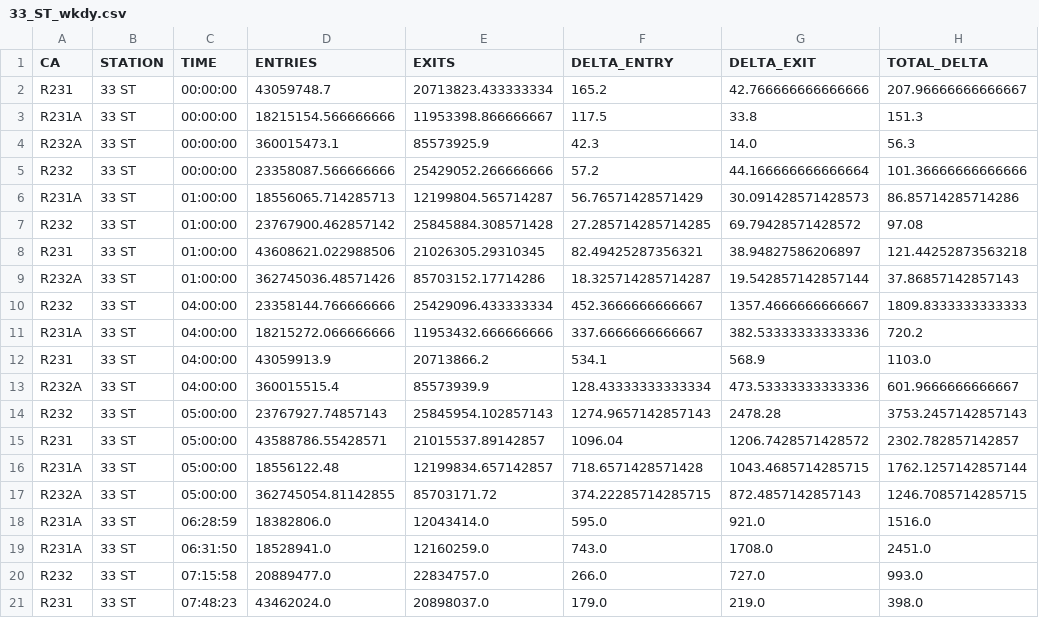
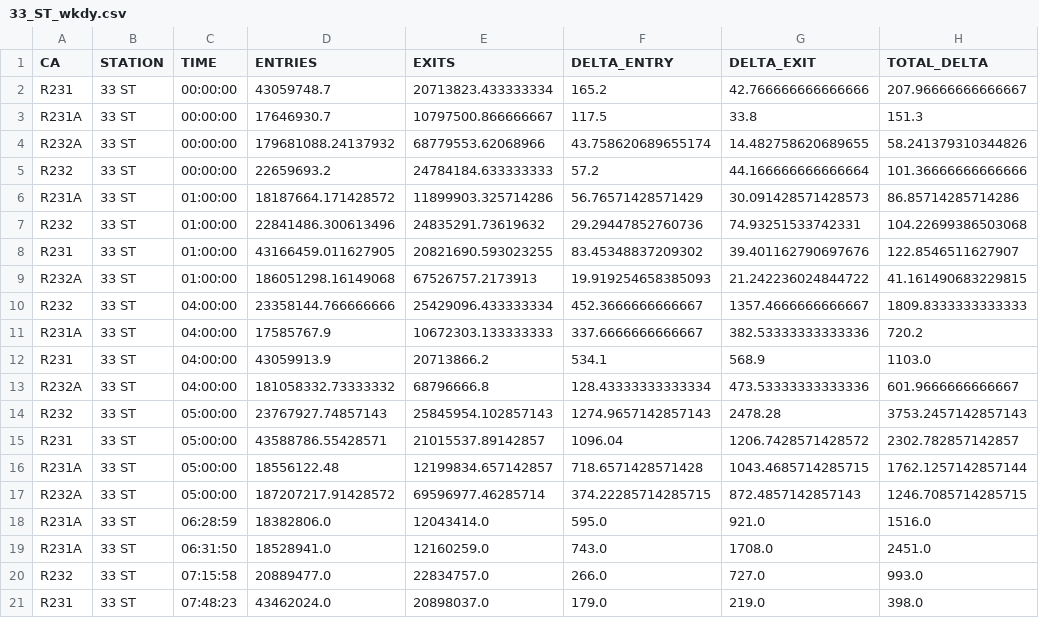
Before and after one commit to jhudiono/metis_project1_benson, a CSV file: proj1_data/33_ST_wkdy.csv, drawn as a sheet; only a part is shown; the diff covers the shown part only.

```diff
--- a/proj1_data/33_ST_wkdy.csv
+++ b/proj1_data/33_ST_wkdy.csv
@@ -2,13 +2,13 @@ CA,STATION,TIME,ENTRIES,EXITS,DELTA_ENTRY,DELTA_EXIT,TOTAL_DELTA
 R231,33 ST,00:00:00,43059748.7,20713823.433333334,165.2,42.766666666666666,207.96666666666667
-R231A,33 ST,00:00:00,18215154.566666666,11953398.866666667,117.5,33.8,151.3
-R232A,33 ST,00:00:00,360015473.1,85573925.9,42.3,14.0,56.3
-R232,33 ST,00:00:00,23358087.566666666,25429052.266666666,57.2,44.166666666666664,101.36666666666666
-R231A,33 ST,01:00:00,18556065.714285713,12199804.565714287,56.76571428571429,30.091428571428573,86.85714285714286
-R232,33 ST,01:00:00,23767900.462857142,25845884.308571428,27.285714285714285,69.79428571428572,97.08
-R231,33 ST,01:00:00,43608621.022988506,21026305.29310345,82.49425287356321,38.94827586206897,121.44252873563218
-R232A,33 ST,01:00:00,362745036.48571426,85703152.17714286,18.325714285714287,19.542857142857144,37.86857142857143
+R231A,33 ST,00:00:00,17646930.7,10797500.866666667,117.5,33.8,151.3
+R232A,33 ST,00:00:00,179681088.24137932,68779553.62068966,43.758620689655174,14.482758620689655,58.241379310344826
+R232,33 ST,00:00:00,22659693.2,24784184.633333333,57.2,44.166666666666664,101.36666666666666
+R231A,33 ST,01:00:00,18187664.171428572,11899903.325714286,56.76571428571429,30.091428571428573,86.85714285714286
+R232,33 ST,01:00:00,22841486.300613496,24835291.73619632,29.29447852760736,74.93251533742331,104.22699386503068
+R231,33 ST,01:00:00,43166459.011627905,20821690.593023255,83.45348837209302,39.401162790697676,122.8546511627907
+R232A,33 ST,01:00:00,186051298.16149068,67526757.2173913,19.919254658385093,21.242236024844722,41.161490683229815
 R232,33 ST,04:00:00,23358144.766666666,25429096.433333334,452.3666666666667,1357.4666666666667,1809.8333333333333
-R231A,33 ST,04:00:00,18215272.066666666,11953432.666666666,337.6666666666667,382.53333333333336,720.2
+R231A,33 ST,04:00:00,17585767.9,10672303.133333333,337.6666666666667,382.53333333333336,720.2
 R231,33 ST,04:00:00,43059913.9,20713866.2,534.1,568.9,1103.0
-R232A,33 ST,04:00:00,360015515.4,85573939.9,128.43333333333334,473.53333333333336,601.9666666666667
+R232A,33 ST,04:00:00,181058332.73333332,68796666.8,128.43333333333334,473.53333333333336,601.9666666666667
 R232,33 ST,05:00:00,23767927.74857143,25845954.102857143,1274.9657142857143,2478.28,3753.2457142857143
@@ -16,3 +16,3 @@ R231,33 ST,05:00:00,43588786.55428571,21015537.89142857,1096.04,1206.74285714285
 R231A,33 ST,05:00:00,18556122.48,12199834.657142857,718.6571428571428,1043.4685714285715,1762.1257142857144
-R232A,33 ST,05:00:00,362745054.81142855,85703171.72,374.22285714285715,872.4857142857143,1246.7085714285715
+R232A,33 ST,05:00:00,187207217.91428572,69596977.46285714,374.22285714285715,872.4857142857143,1246.7085714285715
 R231A,33 ST,06:28:59,18382806.0,12043414.0,595.0,921.0,1516.0
```
Also changed, not shown: 85 edited cells elsewhere in this file, proj1_data/23_ST_wkdy.csv, proj1_data/23_ST_wknd.csv, 9 other files.
